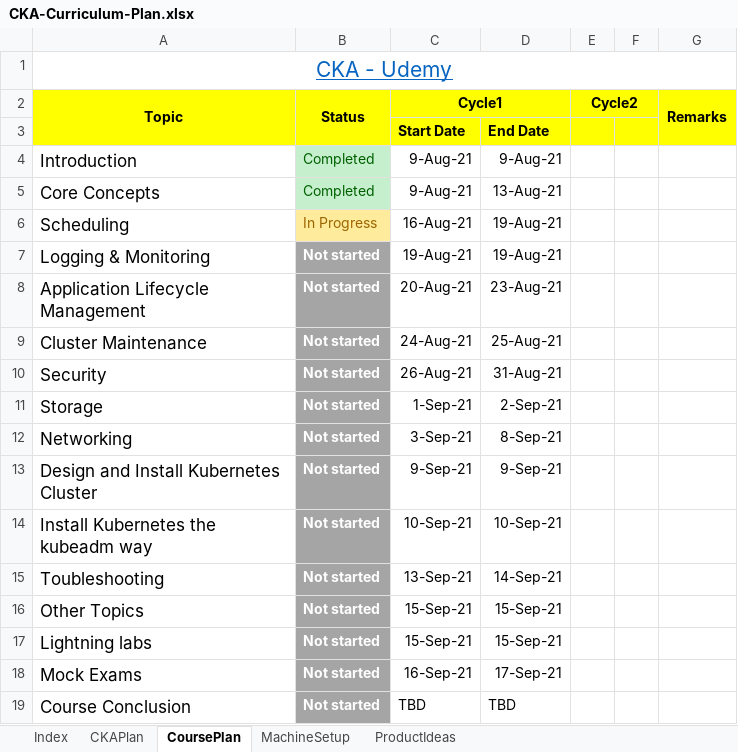
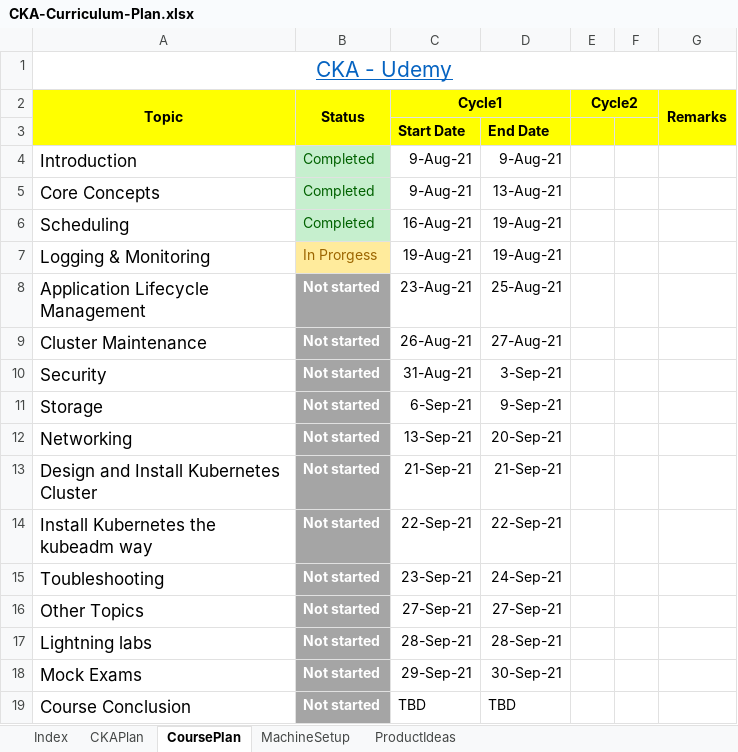
Before and after one commit to madhusgv/CKA, an Excel workbook: Plan/CKA-Curriculum-Plan.xlsx, sheet CoursePlan, drawn as a sheet; values as stored, in another font and other column widths than the file's, no borders; the diff names each change by its address in the sheet, - before the commit and + after, or states it on an @@ line.

Commit message:
Plan

```diff
--- a/Plan/CKA-Curriculum-Plan.xlsx (sheet CoursePlan)
+++ b/Plan/CKA-Curriculum-Plan.xlsx (sheet CoursePlan)
-B6 (Status): In Progress
+B6 (Status): Completed
@@ B6 fill: #FFEB9C → #C6EFCE, text colour: #9C6500 → #006100 @@
-B7 (Status): Not started
+B7 (Status): In Prorgess
@@ B7 fill: #A5A5A5 → #FFEB9C, bold: on → off, text colour: #FFFFFF → #9C6500 @@
-C8 (Cycle1): 20-Aug-21
+C8 (Cycle1): 23-Aug-21
-D8: 23-Aug-21
+D8: 25-Aug-21
-C9 (Cycle1): 24-Aug-21
+C9 (Cycle1): 26-Aug-21
-D9: 25-Aug-21
+D9: 27-Aug-21
-C10 (Cycle1): 26-Aug-21
+C10 (Cycle1): 31-Aug-21
-D10: 31-Aug-21
+D10: 3-Sep-21
-C11 (Cycle1): 1-Sep-21
+C11 (Cycle1): 6-Sep-21
-D11: 2-Sep-21
+D11: 9-Sep-21
-C12 (Cycle1): 3-Sep-21
+C12 (Cycle1): 13-Sep-21
-D12: 8-Sep-21
+D12: 20-Sep-21
-C13 (Cycle1): 9-Sep-21
+C13 (Cycle1): 21-Sep-21
-D13: 9-Sep-21
+D13: 21-Sep-21
-C14 (Cycle1): 10-Sep-21
+C14 (Cycle1): 22-Sep-21
-D14: 10-Sep-21
+D14: 22-Sep-21
-C15 (Cycle1): 13-Sep-21
+C15 (Cycle1): 23-Sep-21
-D15: 14-Sep-21
+D15: 24-Sep-21
-C16 (Cycle1): 15-Sep-21
+C16 (Cycle1): 27-Sep-21
-D16: 15-Sep-21
+D16: 27-Sep-21
-C17 (Cycle1): 15-Sep-21
+C17 (Cycle1): 28-Sep-21
-D17: 15-Sep-21
+D17: 28-Sep-21
-C18 (Cycle1): 16-Sep-21
+C18 (Cycle1): 29-Sep-21
-D18: 17-Sep-21
+D18: 30-Sep-21
```
Also changed, not shown: 5 other files.
